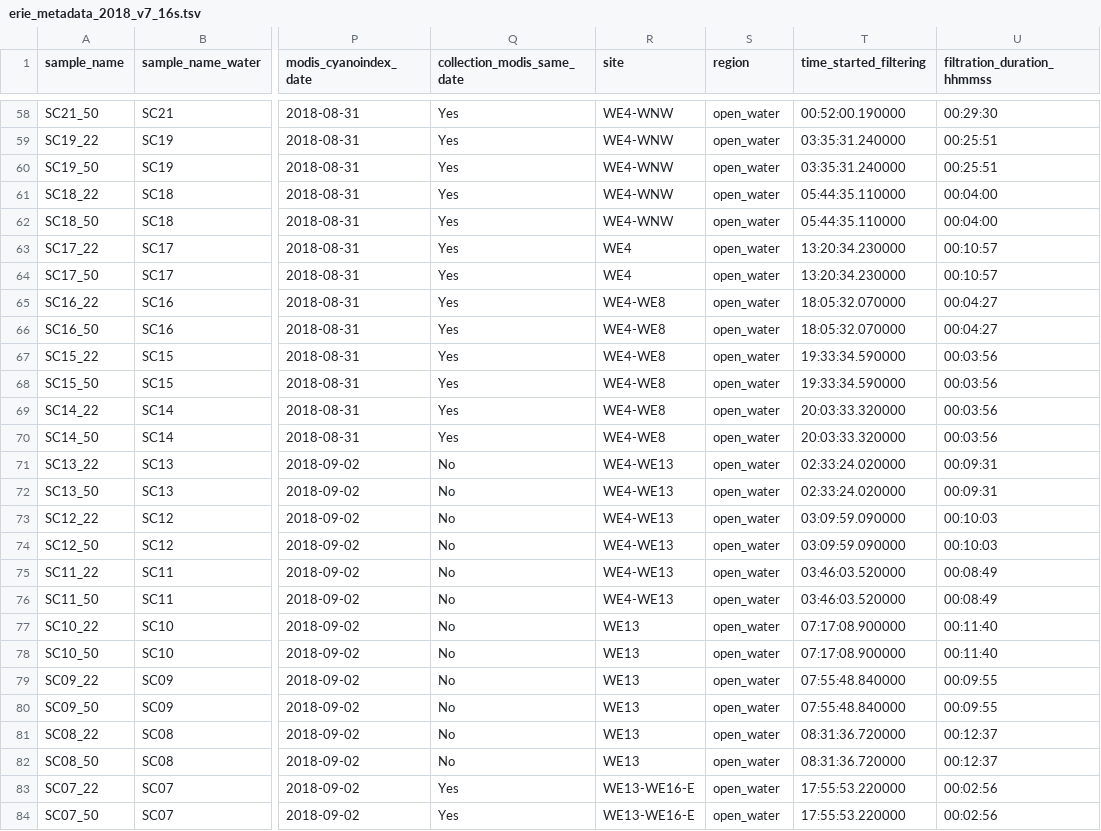
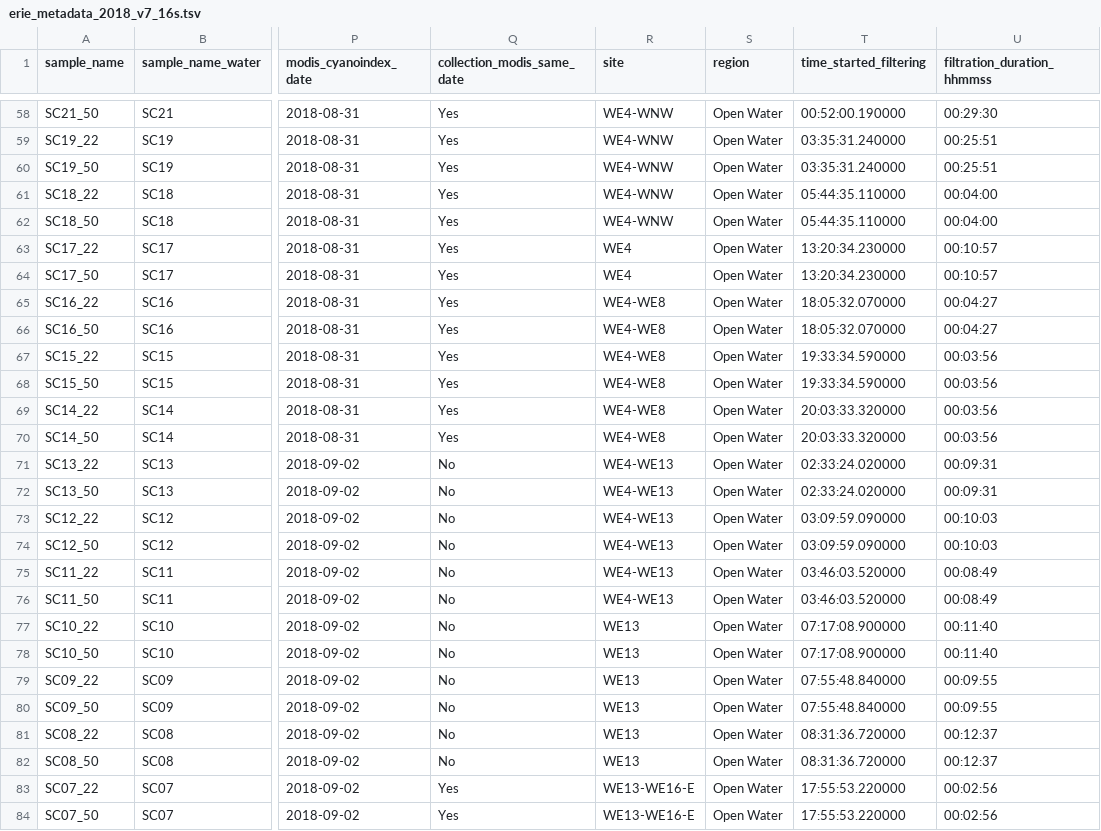
Before and after one commit to aomlomics/erie, a TSV file: metadata/erie_metadata_2018_v7_16s.tsv, drawn as a sheet; only a part is shown, gaps mark what is left out; the diff covers the shown part only; the diff names each change by its address in the sheet, - before the commit and + after, or states it on an @@ line.

Commit message:
updated region names

```diff
--- a/metadata/erie_metadata_2018_v7_16s.tsv
+++ b/metadata/erie_metadata_2018_v7_16s.tsv
-S58:S84 (region): open_water
+S58:S84 (region): Open Water
```
Also changed, not shown: 64 edited cells elsewhere in this file, metadata/erie_metadata_2018_v7_its.tsv.
